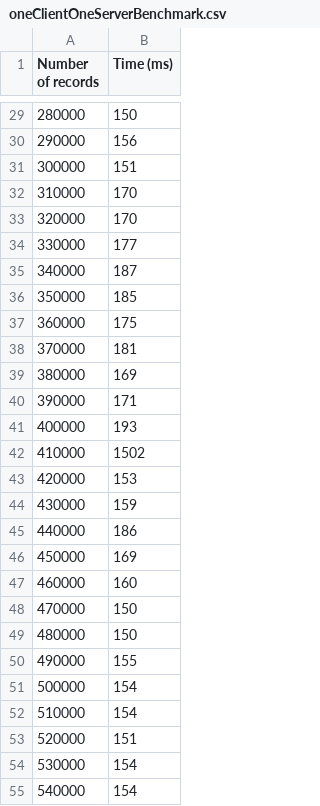
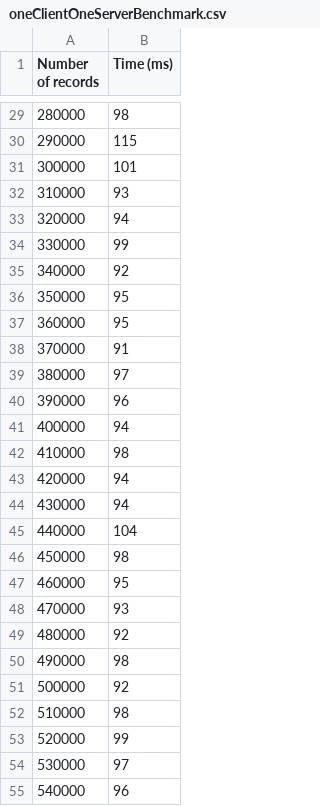
Before and after one commit to morbidlizard/tstreams-transaction-server, a CSV file: oneClientOneServerBenchmark.csv, drawn as a sheet; only a part is shown, gaps mark what is left out; the diff covers the shown part only.

```diff
--- a/oneClientOneServerBenchmark.csv
+++ b/oneClientOneServerBenchmark.csv
@@ -29,27 +29,27 @@ Number of records, Time (ms)
-280000, 150
-290000, 156
-300000, 151
-310000, 170
-320000, 170
-330000, 177
-340000, 187
-350000, 185
-360000, 175
-370000, 181
-380000, 169
-390000, 171
-400000, 193
-410000, 1502
-420000, 153
-430000, 159
-440000, 186
-450000, 169
-460000, 160
-470000, 150
-480000, 150
-490000, 155
-500000, 154
-510000, 154
-520000, 151
-530000, 154
-540000, 154
+280000, 98
+290000, 115
+300000, 101
+310000, 93
+320000, 94
+330000, 99
+340000, 92
+350000, 95
+360000, 95
+370000, 91
+380000, 97
+390000, 96
+400000, 94
+410000, 98
+420000, 94
+430000, 94
+440000, 104
+450000, 98
+460000, 95
+470000, 93
+480000, 92
+490000, 98
+500000, 92
+510000, 98
+520000, 99
+530000, 97
+540000, 96
```
Also changed, not shown: 73 edited cells elsewhere in this file, 6 other files.
